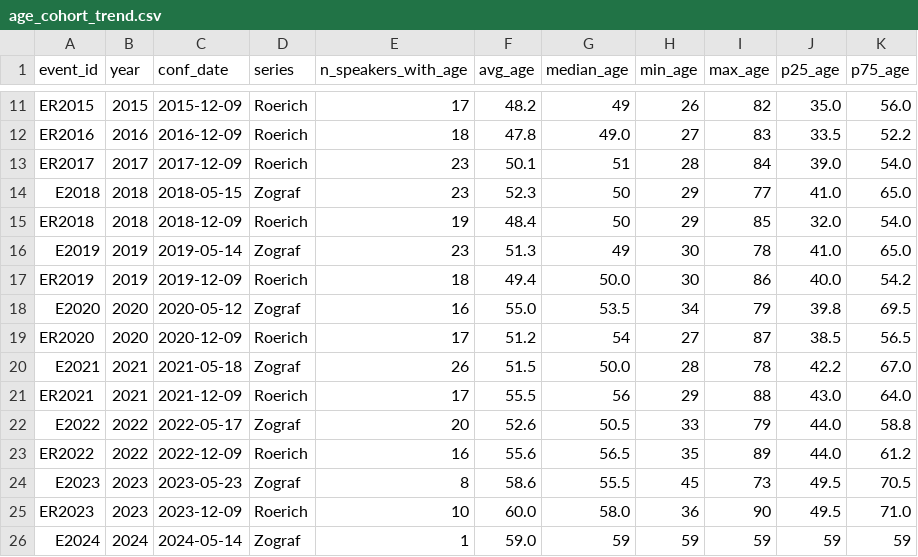
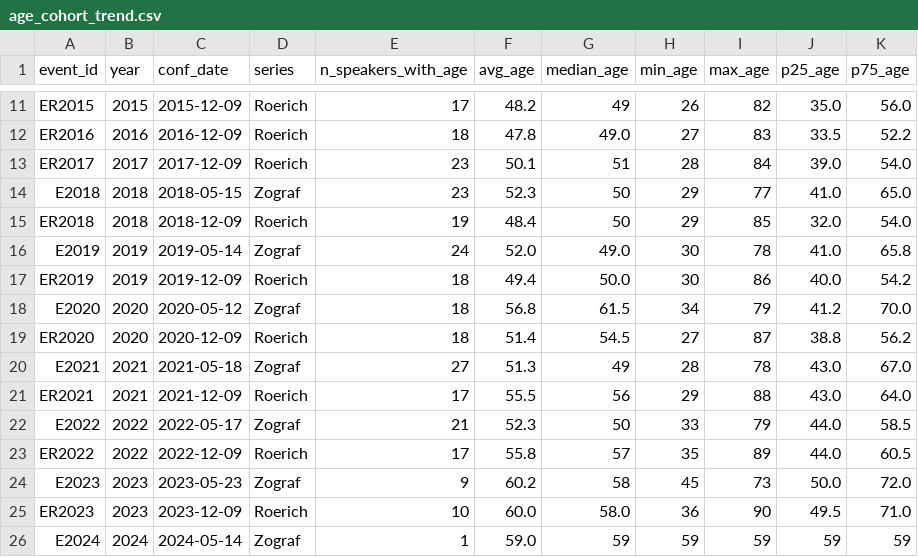
Before and after one commit to gasyoun/IndologyScholars, a CSV file: analytics_output/age_cohort_trend.csv, drawn as a sheet; only a part is shown, gaps mark what is left out; the diff covers the shown part only.

```diff
--- a/analytics_output/age_cohort_trend.csv
+++ b/analytics_output/age_cohort_trend.csv
@@ -15,11 +15,11 @@ E2018,2018,2018-05-15,Zograf,23,52.3,50,29,77,41.0,65.0
 ER2018,2018,2018-12-09,Roerich,19,48.4,50,29,85,32.0,54.0
-E2019,2019,2019-05-14,Zograf,23,51.3,49,30,78,41.0,65.0
+E2019,2019,2019-05-14,Zograf,24,52.0,49.0,30,78,41.0,65.8
 ER2019,2019,2019-12-09,Roerich,18,49.4,50.0,30,86,40.0,54.2
-E2020,2020,2020-05-12,Zograf,16,55.0,53.5,34,79,39.8,69.5
-ER2020,2020,2020-12-09,Roerich,17,51.2,54,27,87,38.5,56.5
-E2021,2021,2021-05-18,Zograf,26,51.5,50.0,28,78,42.2,67.0
+E2020,2020,2020-05-12,Zograf,18,56.8,61.5,34,79,41.2,70.0
+ER2020,2020,2020-12-09,Roerich,18,51.4,54.5,27,87,38.8,56.2
+E2021,2021,2021-05-18,Zograf,27,51.3,49,28,78,43.0,67.0
 ER2021,2021,2021-12-09,Roerich,17,55.5,56,29,88,43.0,64.0
-E2022,2022,2022-05-17,Zograf,20,52.6,50.5,33,79,44.0,58.8
-ER2022,2022,2022-12-09,Roerich,16,55.6,56.5,35,89,44.0,61.2
-E2023,2023,2023-05-23,Zograf,8,58.6,55.5,45,73,49.5,70.5
+E2022,2022,2022-05-17,Zograf,21,52.3,50,33,79,44.0,58.5
+ER2022,2022,2022-12-09,Roerich,17,55.8,57,35,89,44.0,60.5
+E2023,2023,2023-05-23,Zograf,9,60.2,58,45,73,50.0,72.0
 ER2023,2023,2023-12-09,Roerich,10,60.0,58.0,36,90,49.5,71.0
```
Also changed, not shown: 38 edited cells elsewhere in this file, 3 other files.
